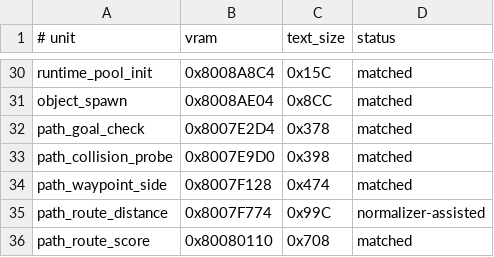
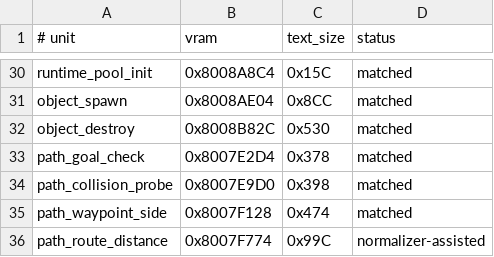
Before and after one commit to Irrational-Soup/BattleTanx-Global-Assault, a TSV file: config/us/clean_normalized_units.tsv, drawn as a sheet; only a part is shown, gaps mark what is left out; the shorter side is filled out with more unchanged rows; the diff names each change by its address in the sheet, - before the commit and + after, or states it on an @@ line.

Commit message:
Decompile object destruction

```diff
--- a/config/us/clean_normalized_units.tsv
+++ b/config/us/clean_normalized_units.tsv
+row 32: object_destroy | 0x8008B82C | 0x530 | matched
```
Also changed, not shown: 3 other files.
